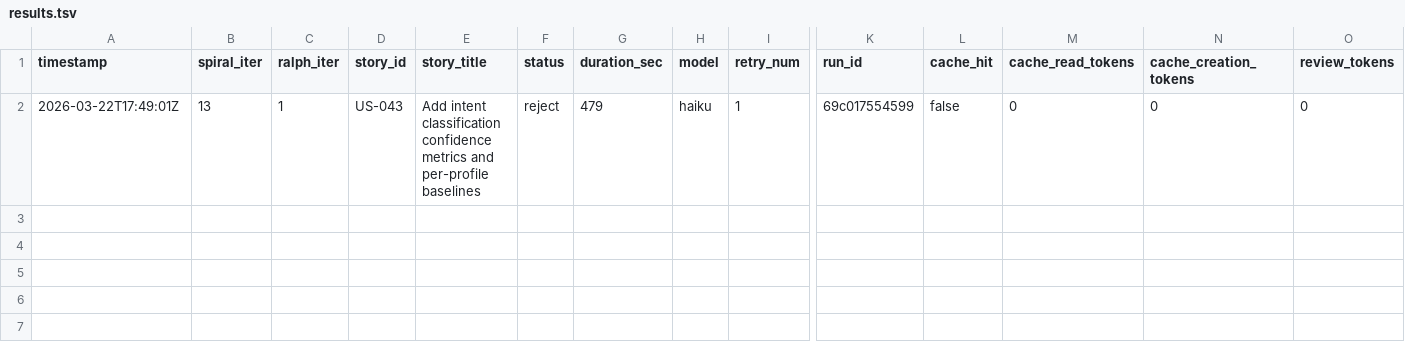
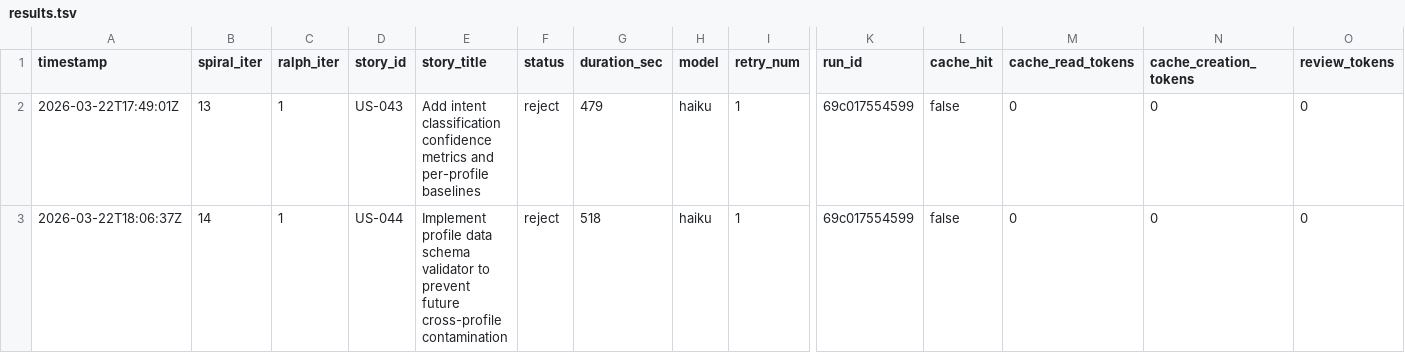
Before and after one commit to wenjyue84/rainbow-ai, a TSV file: results.tsv, drawn as a sheet; only a part is shown, gaps mark what is left out; rows hold the shown columns only; the diff names each change by its address in the sheet, - before the commit and + after, or states it on an @@ line.

Commit message:
feat(spiral): complete 2 stories (iter 14)

```diff
--- a/results.tsv
+++ b/results.tsv
+row 3: 2026-03-22T18:06:37Z | 14 | 1 | US-044 | Implement profile data schema validator to prevent future cross-profile contamination | reject | 518 | haiku | 1 | 69c017554599 | false | 0 | 0 | 0
```
Also changed, not shown: 6 other files.
